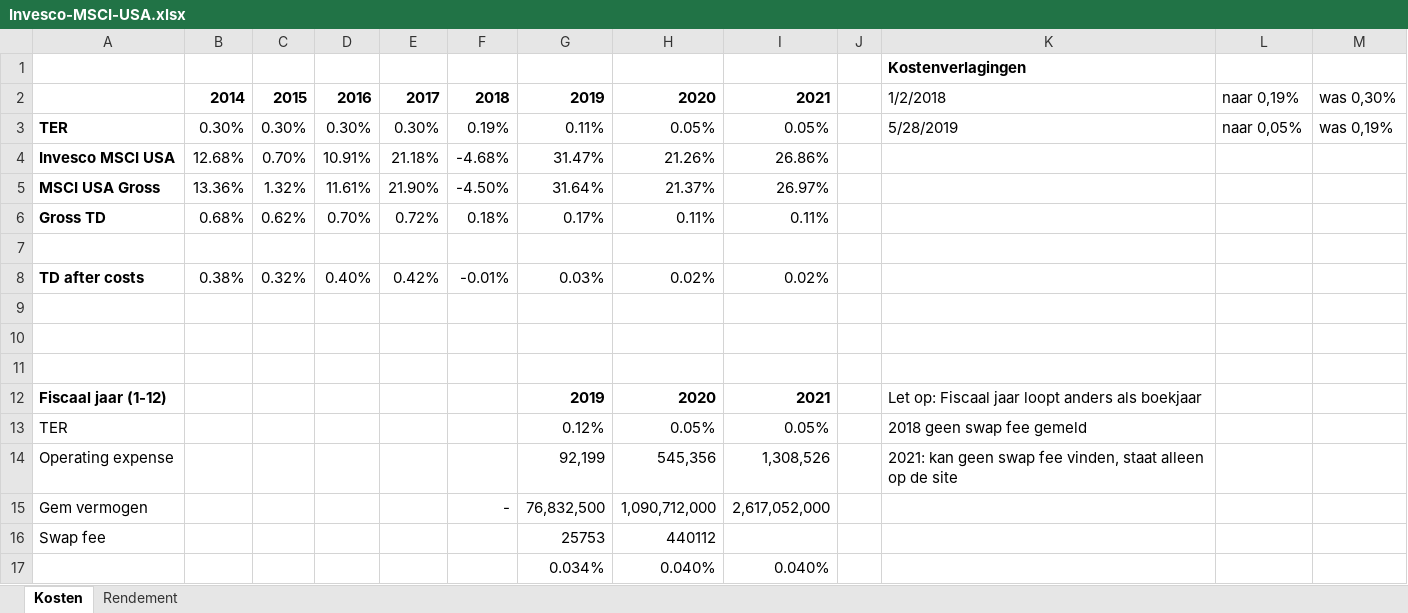
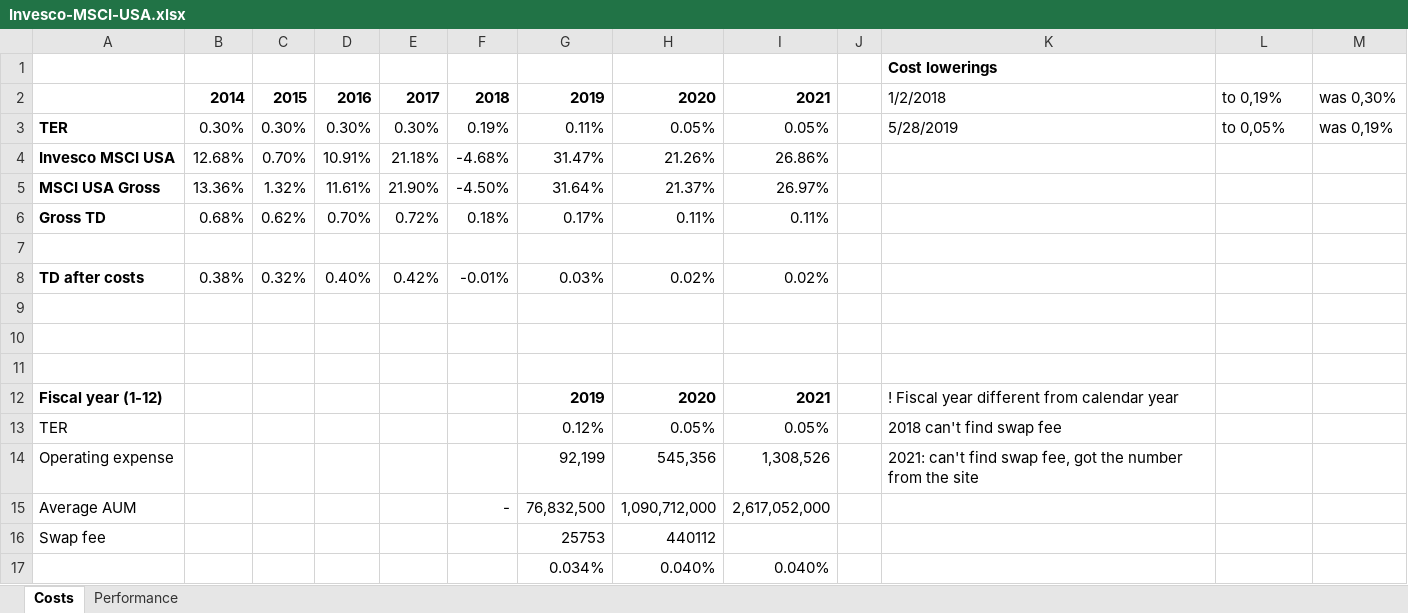
Before and after one commit to Jokerling45/indexfondsen, an Excel workbook: Invesco/Invesco-MSCI-USA.xlsx, sheet Costs, drawn as a sheet; values as stored, in another font and other column widths than the file's, no borders; the diff names each change by its address in the sheet, - before the commit and + after, or states it on an @@ line.

Commit message:
'update'

```diff
--- a/Invesco/Invesco-MSCI-USA.xlsx (sheet Costs)
+++ b/Invesco/Invesco-MSCI-USA.xlsx (sheet Costs)
-sheet tab: Kosten
+sheet tab: Costs
-sheet tab: Rendement
+sheet tab: Performance
-K1: Kostenverlagingen
+K1: Cost lowerings
-L2: naar 0,19%
+L2: to 0,19%
-L3: naar 0,05%
+L3: to 0,05%
-A12: Fiscaal jaar (1-12)
+A12: Fiscal year (1-12)
-K12: Let op: Fiscaal jaar loopt anders als boekjaar
+K12: ! Fiscal year different from calendar year
-K13: 2018 geen swap fee gemeld
+K13: 2018 can't find swap fee
-K14: 2021: kan geen swap fee vinden, staat alleen op de site
+K14: 2021: can't find swap fee, got the number from the site
-A15: Gem vermogen
+A15: Average AUM
```
Also changed, not shown: formulas that keep their value.
